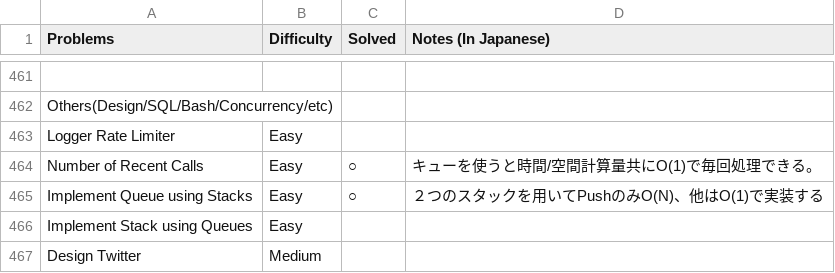
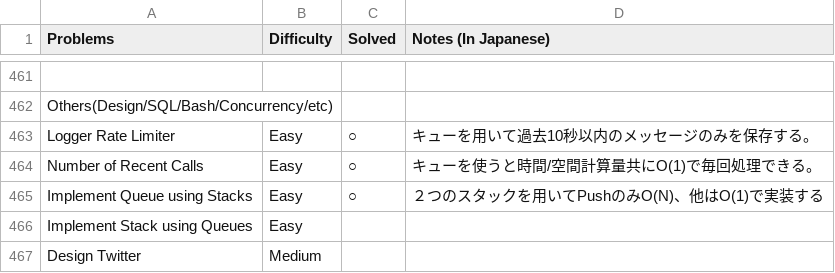
Before and after one commit to sokazaki/leetcode_solutions, a CSV file: todo_list.csv, drawn as a sheet; only a part is shown, gaps mark what is left out; the diff names each change by its address in the sheet, - before the commit and + after, or states it on an @@ line.

Commit message:
Update todo_list.csv

```diff
--- a/todo_list.csv
+++ b/todo_list.csv
-C463 (Solved): (empty)
+C463 (Solved): ○
-D463 (Notes (In Japanese)): (empty)
+D463 (Notes (In Japanese)): キューを用いて過去10秒以内のメッセージのみを保存する。
```
